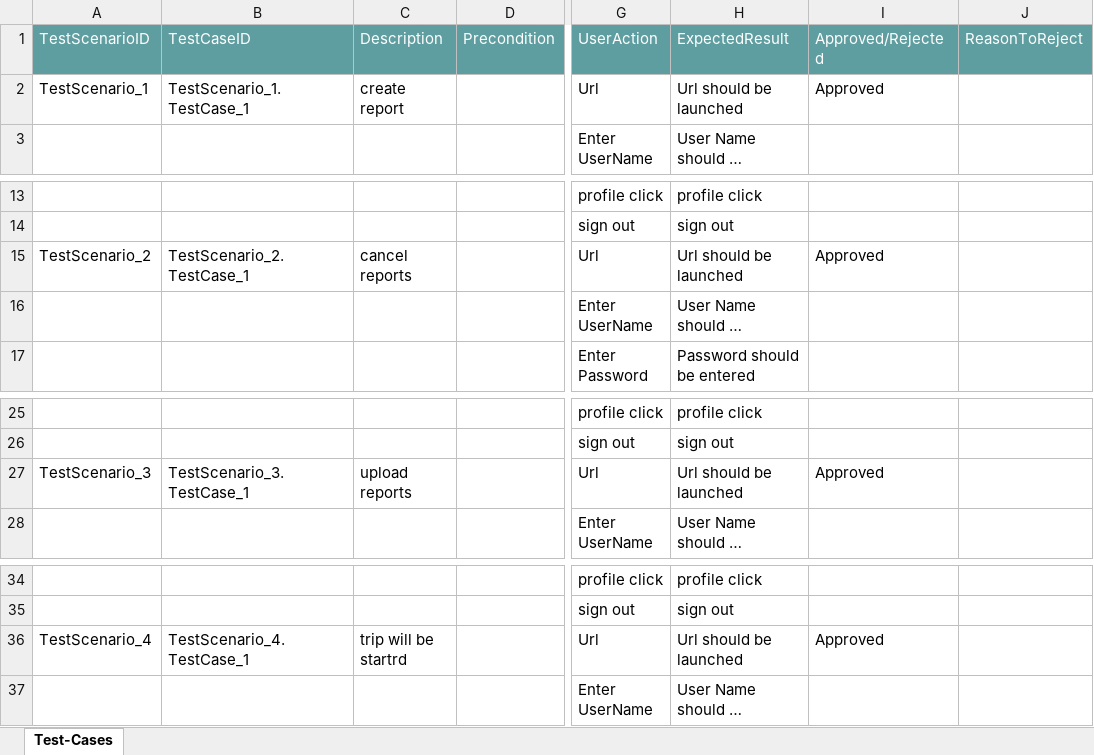
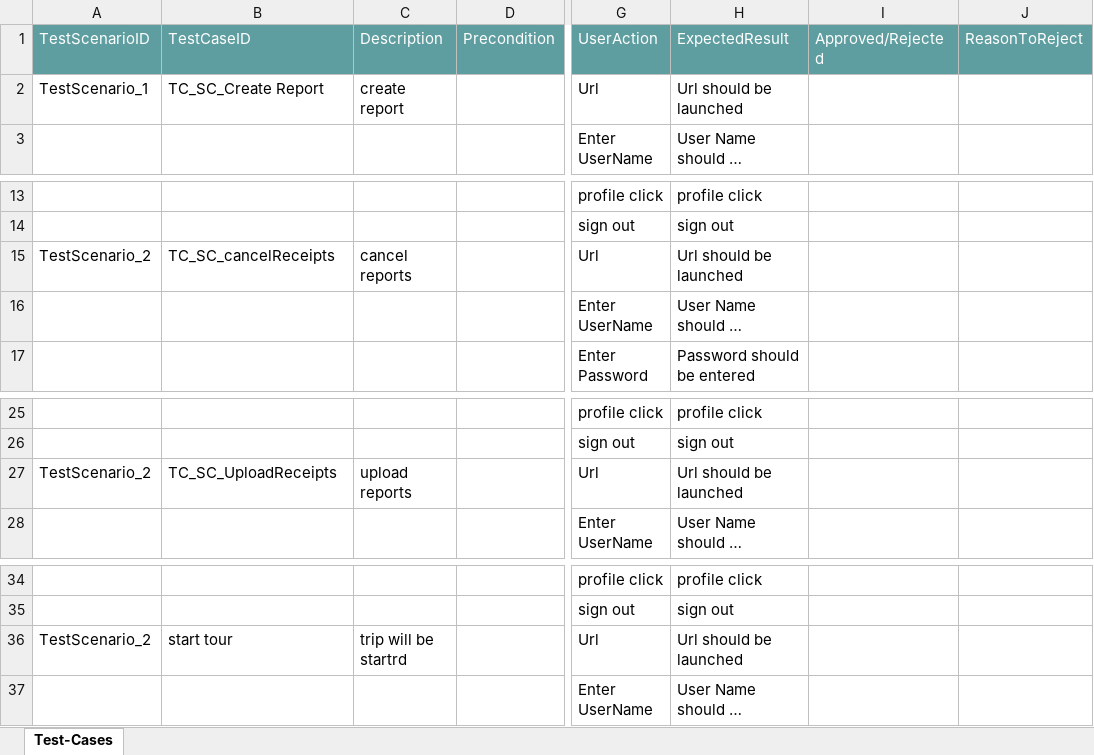
Before and after one commit to ShaikMohamedIrfan/GATESTING1, an Excel workbook: New_concur.xlsx, sheet Test-Cases, drawn as a sheet; only a part is shown, gaps mark what is left out; long unchanged cells end in …; values as stored, in another font and other column widths than the file's, no borders; table styles not drawn; the diff names each change by its address in the sheet, - before the commit and + after, or states it on an @@ line.

Commit message:
Initial Commit for Verification of Test cases

```diff
--- a/New_concur.xlsx (sheet Test-Cases)
+++ b/New_concur.xlsx (sheet Test-Cases)
-B2 (TestCaseID): TestScenario_1.TestCase_1
+B2 (TestCaseID): TC_SC_Create Report
-I2 (Approved/Rejected): Approved
+I2 (Approved/Rejected): (empty)
-B15 (TestCaseID): TestScenario_2.TestCase_1
+B15 (TestCaseID): TC_SC_cancelReceipts
-I15 (Approved/Rejected): Approved
+I15 (Approved/Rejected): (empty)
-A27 (TestScenarioID): TestScenario_3
+A27 (TestScenarioID): TestScenario_2
-B27 (TestCaseID): TestScenario_3.TestCase_1
+B27 (TestCaseID): TC_SC_UploadReceipts
-I27 (Approved/Rejected): Approved
+I27 (Approved/Rejected): (empty)
-A36 (TestScenarioID): TestScenario_4
+A36 (TestScenarioID): TestScenario_2
-B36 (TestCaseID): TestScenario_4.TestCase_1
+B36 (TestCaseID): start tour
-I36 (Approved/Rejected): Approved
+I36 (Approved/Rejected): (empty)
```
